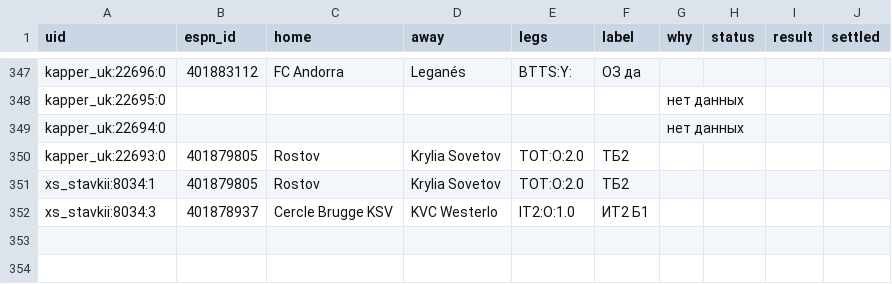
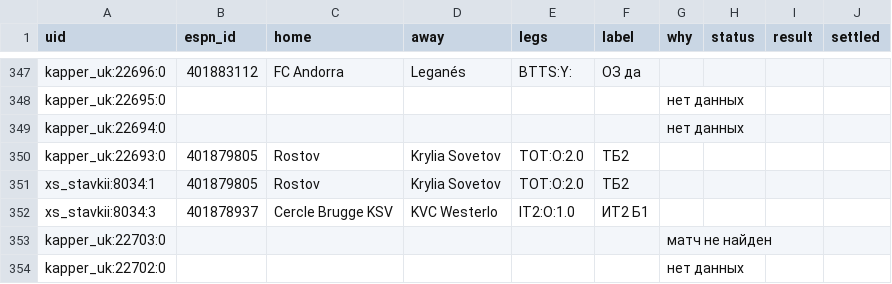
Before and after one commit to vassoffat-cell/tennisbot, a CSV file: football/data/tips/book_ind.csv, drawn as a sheet; only a part is shown, gaps mark what is left out.

```diff
--- a/football/data/tips/book_ind.csv
+++ b/football/data/tips/book_ind.csv
@@ -352 +352,3 @@ xs_stavkii:8034:1,401879805,Rostov,Krylia Sovetov,TOT:O:2.0,ТБ2,,,,
 xs_stavkii:8034:3,401878937,Cercle Brugge KSV,KVC Westerlo,IT2:O:1.0,ИТ2 Б1,,,,
+kapper_uk:22703:0,,,,,,матч не найден,,,
+kapper_uk:22702:0,,,,,,нет данных,,,
```
Also changed, not shown: football/data/tips/book.csv, 4 other files.
